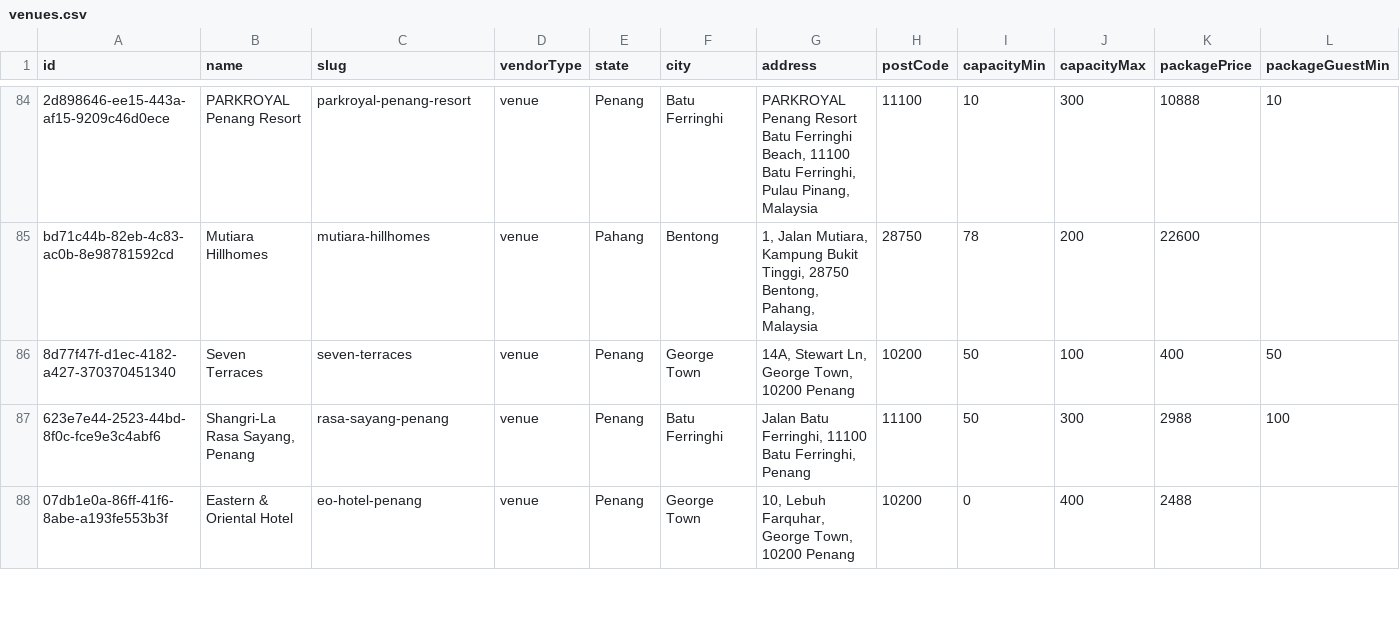
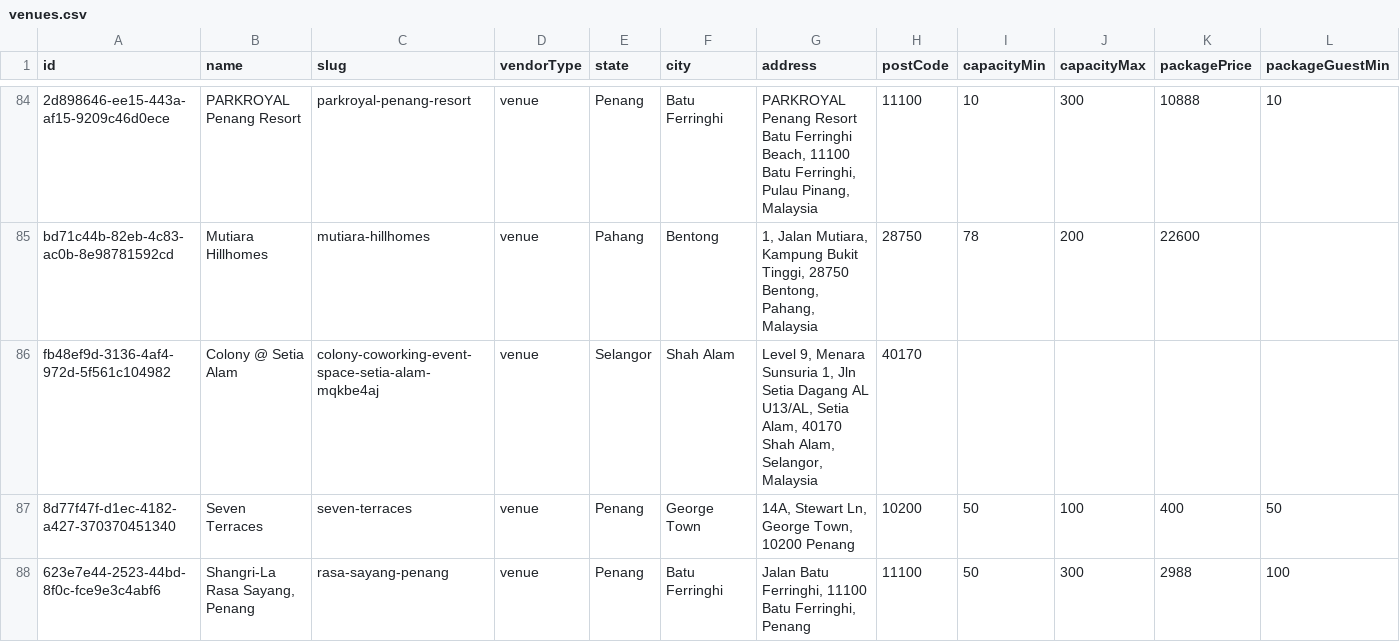
Before and after one commit to luarss/wedding-data, a CSV file: data/twn/venues.csv, drawn as a sheet; only a part is shown, gaps mark what is left out; the shorter side is filled out with more unchanged rows; rows hold the shown columns only; the diff names each change by its address in the sheet, - before the commit and + after, or states it on an @@ line.

```diff
--- a/data/twn/venues.csv
+++ b/data/twn/venues.csv
+row 86: fb48ef9d-3136-4af4-972d-5f561c104982 | Colony @ Setia Alam | colony-coworking-event-space-setia-alam-mqkbe4aj | venue | Selangor | Shah Alam | Level 9, Menara Sunsuria 1, Jln Setia Dagang AL U13/AL, Setia Alam, 40170 Shah Alam, Selangor, Malaysia | 40170
```
Also changed, not shown: data/bly/venues.csv, data/tv/venues.csv, 12 other files.
